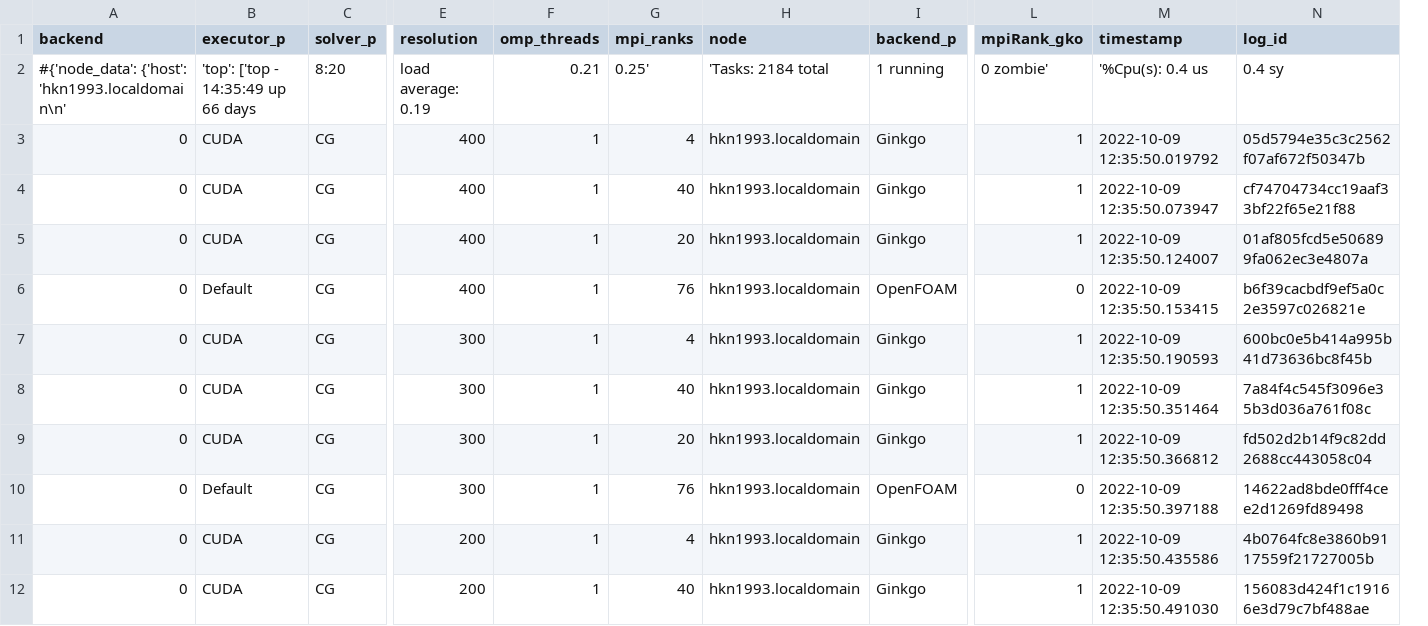
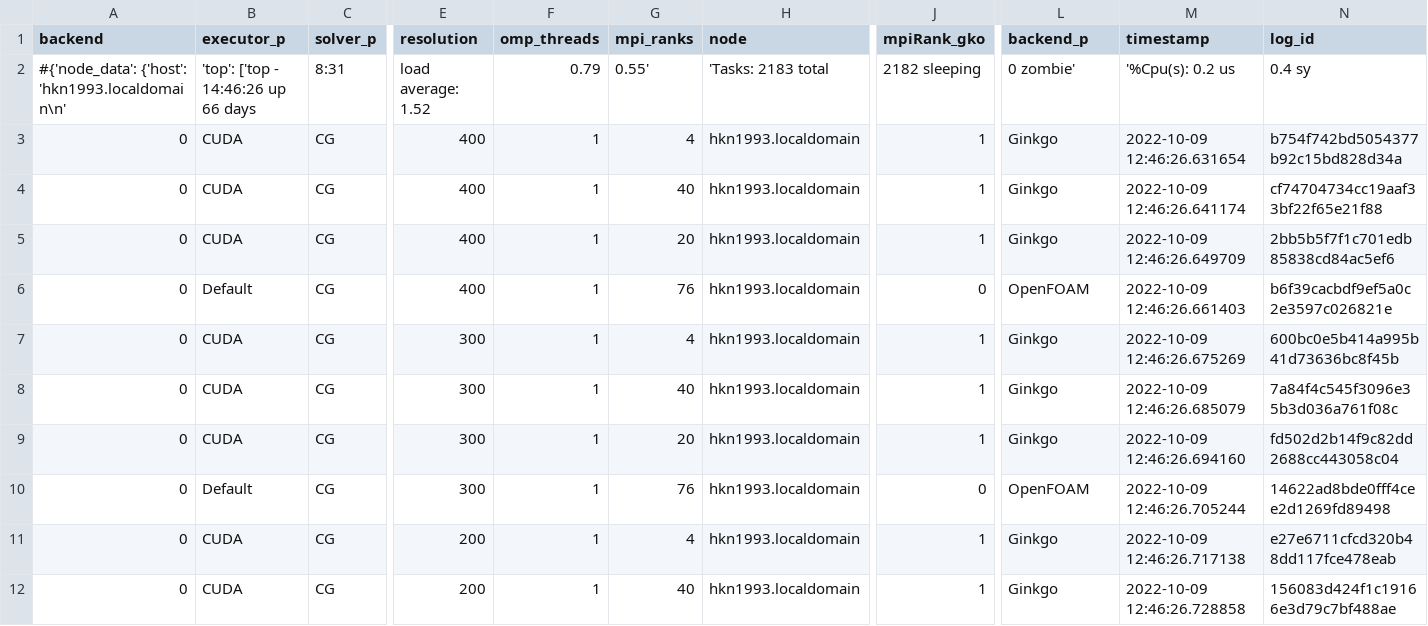
Before and after one commit to hpsim/ogl_labbook, a CSV file: results/distributed-update/010a2918/lidDrivenCavity/repartition/of_hkn1993.localdomain_repartition.csv, drawn as a sheet; only a part is shown, gaps mark what is left out; removed rows and columns are numbered as before the commit, all else as after; the diff covers the shown part only; the diff names each change by its address in the sheet, - before the commit and + after, or states it on an @@ line.

Commit message:
add distributed update results repartition

```diff
--- a/results/distributed-update/010a2918/lidDrivenCavity/repartition/of_hkn1993.localdomain_repartition.csv
+++ b/results/distributed-update/010a2918/lidDrivenCavity/repartition/of_hkn1993.localdomain_repartition.csv
-column I (backend_p), rows 2-12: 1 running | Ginkgo | Ginkgo | Ginkgo | OpenFOAM | Ginkgo | Ginkgo | Ginkgo | OpenFOAM | Ginkgo | Ginkgo
+column J (mpiRank_gko), rows 2-12: 2182 sleeping | 1 | 1 | 1 | 0 | 1 | 1 | 1 | 0 | 1 | 1
-L1: mpiRank_gko
+L1: backend_p
-B2 (executor_p): 'top': ['top - 14:35:49 up 66 days
+B2 (executor_p): 'top': ['top - 14:46:26 up 66 days
-C2 (solver_p): 8:20
+C2 (solver_p): 8:31
-E2 (resolution): load average: 0.19
+E2 (resolution): load average: 1.52
-F2 (omp_threads): 0.21
+F2 (omp_threads): 0.79
-G2 (mpi_ranks): 0.25'
+G2 (mpi_ranks): 0.55'
-H2 (node): 'Tasks: 2184 total
+H2 (node): 'Tasks: 2183 total
-M2 (timestamp): '%Cpu(s): 0.4 us
+M2 (timestamp): '%Cpu(s): 0.2 us
-L3:L5 (backend_p): 1
+L3:L5 (backend_p): Ginkgo
-M3 (timestamp): 2022-10-09 12:35:50.019792
+M3 (timestamp): 2022-10-09 12:46:26.631654
-N3 (log_id): 05d5794e35c3c2562f07af672f50347b
+N3 (log_id): b754f742bd5054377b92c15bd828d34a
-M4 (timestamp): 2022-10-09 12:35:50.073947
+M4 (timestamp): 2022-10-09 12:46:26.641174
-M5 (timestamp): 2022-10-09 12:35:50.124007
+M5 (timestamp): 2022-10-09 12:46:26.649709
-N5 (log_id): 01af805fcd5e506899fa062ec3e4807a
+N5 (log_id): 2bb5b5f7f1c701edb85838cd84ac5ef6
-L6 (backend_p): 0
+L6 (backend_p): OpenFOAM
-M6 (timestamp): 2022-10-09 12:35:50.153415
+M6 (timestamp): 2022-10-09 12:46:26.661403
-L7:L9 (backend_p): 1
+L7:L9 (backend_p): Ginkgo
-M7 (timestamp): 2022-10-09 12:35:50.190593
+M7 (timestamp): 2022-10-09 12:46:26.675269
-M8 (timestamp): 2022-10-09 12:35:50.351464
+M8 (timestamp): 2022-10-09 12:46:26.685079
-M9 (timestamp): 2022-10-09 12:35:50.366812
+M9 (timestamp): 2022-10-09 12:46:26.694160
-L10 (backend_p): 0
+L10 (backend_p): OpenFOAM
-M10 (timestamp): 2022-10-09 12:35:50.397188
+M10 (timestamp): 2022-10-09 12:46:26.705244
-L11:L12 (backend_p): 1
+L11:L12 (backend_p): Ginkgo
-M11 (timestamp): 2022-10-09 12:35:50.435586
+M11 (timestamp): 2022-10-09 12:46:26.717138
-N11 (log_id): 4b0764fc8e3860b9117559f21727005b
+N11 (log_id): e27e6711cfcd320b48dd117fce478eab
-M12 (timestamp): 2022-10-09 12:35:50.491030
+M12 (timestamp): 2022-10-09 12:46:26.728858
```
Also changed, not shown: 32 edited cells elsewhere in this file, 1 other file.
